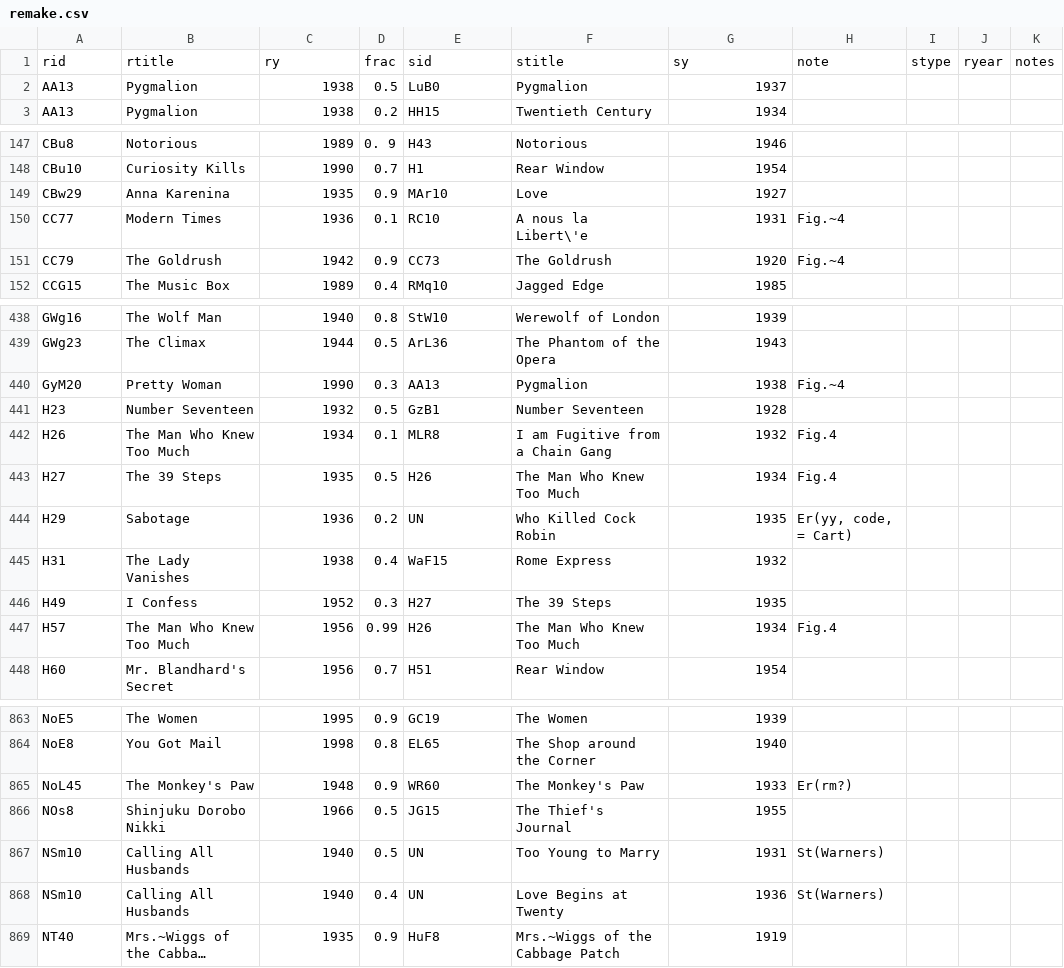
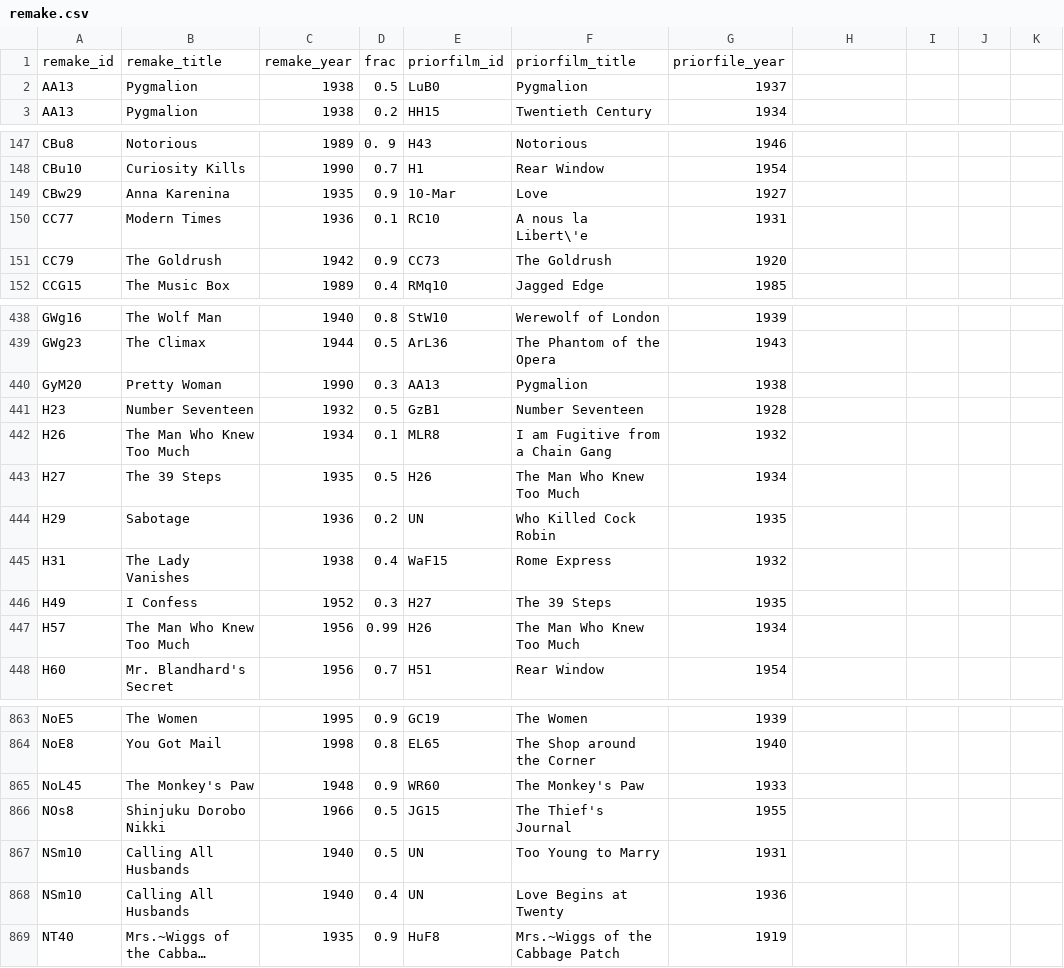
Before and after one commit to HarryZ10/MoviesDB, a CSV file: in-progress/remake.csv, drawn as a sheet; only a part is shown, gaps mark what is left out; long unchanged cells end in …; removed rows and columns are numbered as before the commit, all else as after; the diff covers the shown part only; the diff names each change by its address in the sheet, - before the commit and + after, or states it on an @@ line.

Commit message:
WIP:Remakes and Cast

```diff
--- a/in-progress/remake.csv
+++ b/in-progress/remake.csv
-row 1: rid | rtitle | ry | frac | sid | stitle | sy | note | stype | ryear | notes
+row 1: remake_id | remake_title | remake_year | frac | priorfilm_id | priorfilm_title | priorfile_year
-E149: MAr10
+E149: 10-Mar
-H150:H151: Fig.~4
+H150:H151: (empty)
-H440: Fig.~4
+H440: (empty)
-H442:H443: Fig.4
+H442:H443: (empty)
-H444: Er(yy, code, = Cart)
+H444: (empty)
-H447: Fig.4
+H447: (empty)
-H865: Er(rm?)
+H865: (empty)
-H867:H868: St(Warners)
+H867:H868: (empty)
```
Also changed, not shown: 41 edited cells elsewhere in this file, 10 other files.
